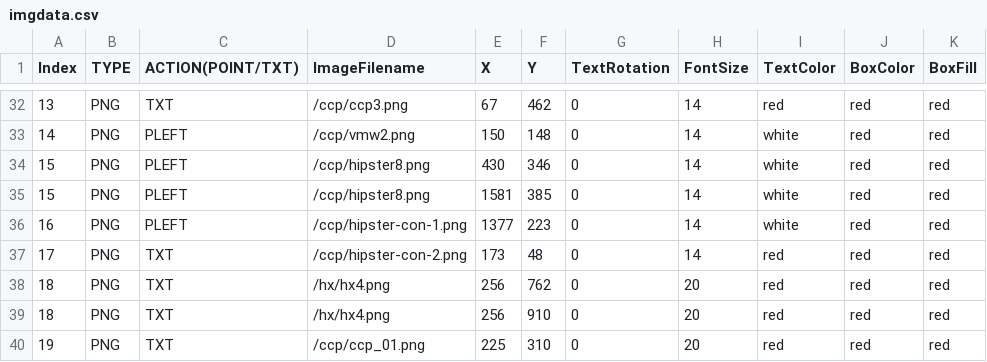
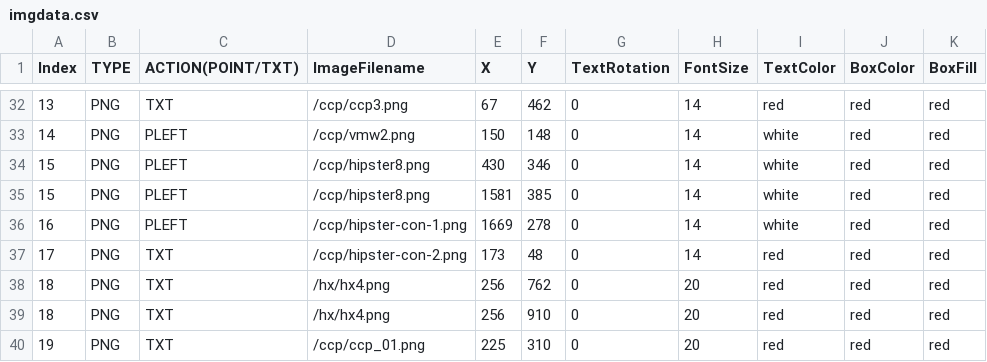
Before and after one commit to stallion01/LTRCLD-2820, a CSV file: lab/imgdata.csv, drawn as a sheet; only a part is shown, gaps mark what is left out; the diff names each change by its address in the sheet, - before the commit and + after, or states it on an @@ line.

```diff
--- a/lab/imgdata.csv
+++ b/lab/imgdata.csv
-E36 (X): 1377
+E36 (X): 1669
-F36 (Y): 223
+F36 (Y): 278
```
Also changed, not shown: 1 other file.
